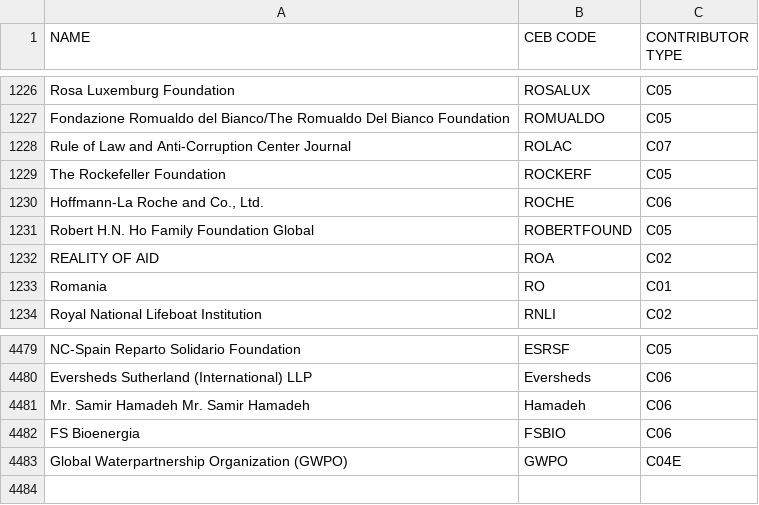
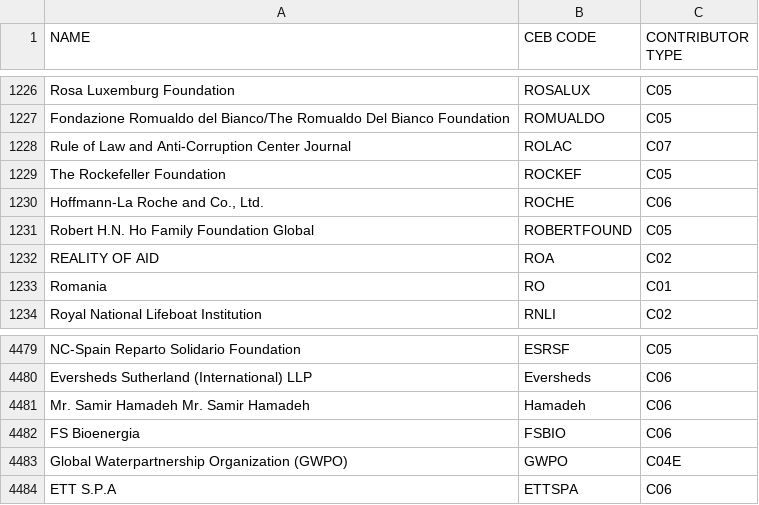
Before and after one commit to CEB-HLCM/FS-Public-Codes, a CSV file: DONORS.csv, drawn as a sheet; only a part is shown, gaps mark what is left out.

Commit message:
Updated DONORS

```diff
--- a/DONORS.csv
+++ b/DONORS.csv
@@ -1228,3 +1228,3 @@ Fondazione Romualdo del Bianco/The Romualdo Del Bianco Foundation ,ROMUALDO,C05
 Rule of Law and Anti-Corruption Center Journal,ROLAC,C07
-The Rockefeller Foundation,ROCKERF,C05
+The Rockefeller Foundation,ROCKEF,C05
 "Hoffmann-La Roche and Co., Ltd.",ROCHE,C06
@@ -4486 +4486,2 @@ FS Bioenergia,FSBIO,C06
 Global Waterpartnership Organization (GWPO),GWPO,C04E
+ETT S.P.A,ETTSPA,C06
```
